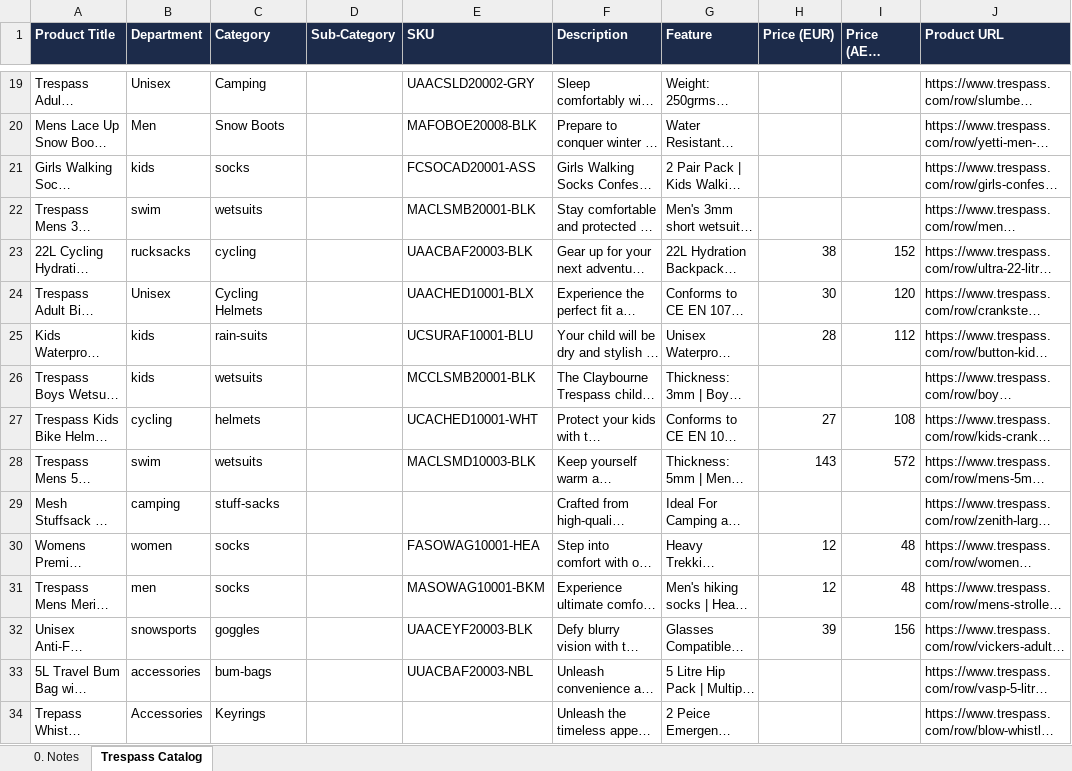
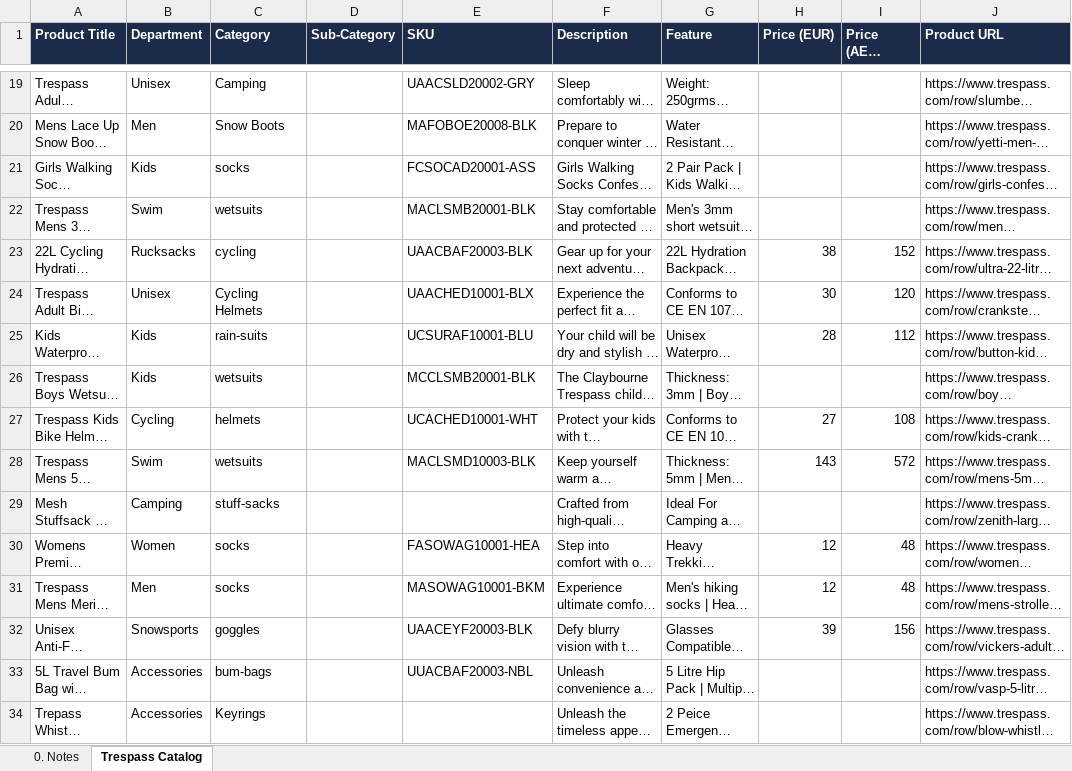
Before and after one commit to jerrybrown24/Clothing, an Excel workbook: Trespass_Catalog.xlsx, sheet Trespass Catalog, drawn as a sheet; only a part is shown, gaps mark what is left out; long unchanged cells end in …; values as stored, in another font and other column widths than the file's, no borders; the diff covers the shown part only; the diff names each change by its address in the sheet, - before the commit and + after, or states it on an @@ line.

```diff
--- a/Trespass_Catalog.xlsx (sheet Trespass Catalog)
+++ b/Trespass_Catalog.xlsx (sheet Trespass Catalog)
-B21 (Department): kids
+B21 (Department): Kids
-B22 (Department): swim
+B22 (Department): Swim
-B23 (Department): rucksacks
+B23 (Department): Rucksacks
-B25:B26 (Department): kids
+B25:B26 (Department): Kids
-B27 (Department): cycling
+B27 (Department): Cycling
-B28 (Department): swim
+B28 (Department): Swim
-B29 (Department): camping
+B29 (Department): Camping
-B30 (Department): women
+B30 (Department): Women
-B31 (Department): men
+B31 (Department): Men
-B32 (Department): snowsports
+B32 (Department): Snowsports
-B33 (Department): accessories
+B33 (Department): Accessories
```
Also changed, not shown: 281 edited cells elsewhere in this sheet, 1 other file.
